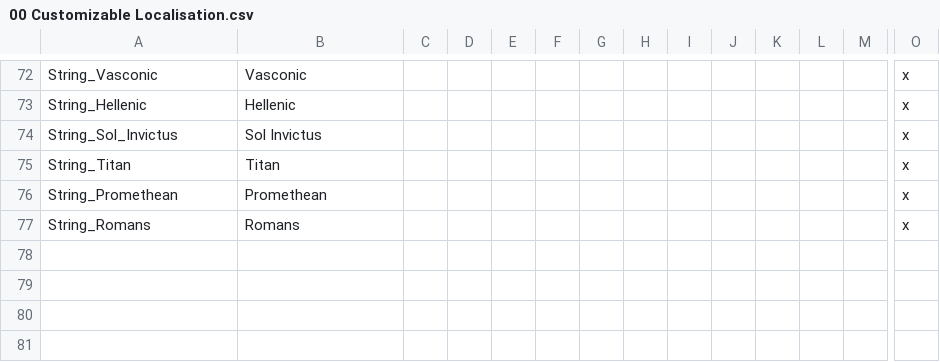
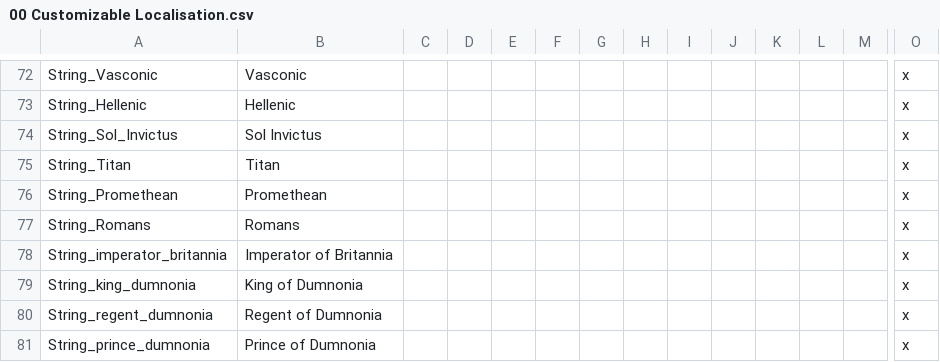
Before and after one commit to DC123456789/Britannia---The-Winter-King, a CSV file: Britannia/localisation/00 Customizable Localisation.csv, drawn as a sheet; only a part is shown, gaps mark what is left out; rows hold the shown columns only; the diff names each change by its address in the sheet, - before the commit and + after, or states it on an @@ line.

```diff
--- a/Britannia/localisation/00 Customizable Localisation.csv
+++ b/Britannia/localisation/00 Customizable Localisation.csv
+row 78: String_imperator_britannia | Imperator of Britannia |  |  |  |  |  |  |  |  |  |  |  | x
+row 79: String_king_dumnonia | King of Dumnonia |  |  |  |  |  |  |  |  |  |  |  | x
+row 80: String_regent_dumnonia | Regent of Dumnonia |  |  |  |  |  |  |  |  |  |  |  | x
+row 81: String_prince_dumnonia | Prince of Dumnonia |  |  |  |  |  |  |  |  |  |  |  | x
```
Also changed, not shown: Britannia/localisation/00 Events - Storyline.csv, 4 other files.
